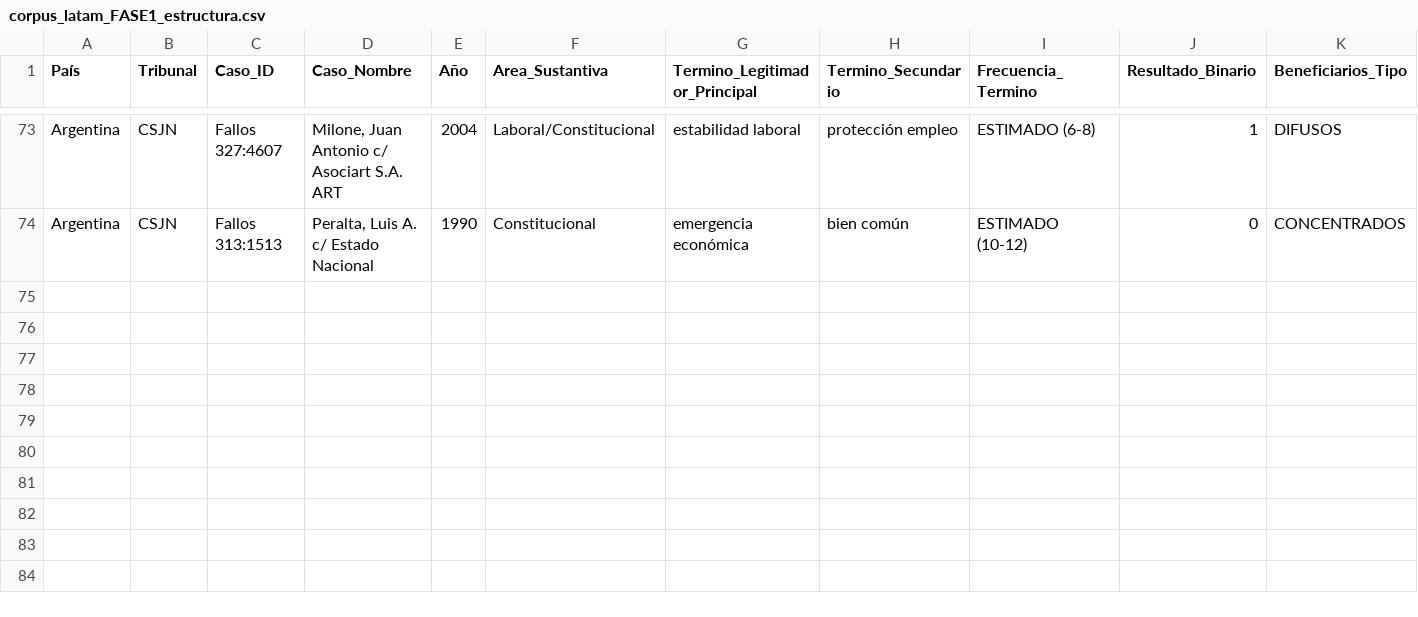
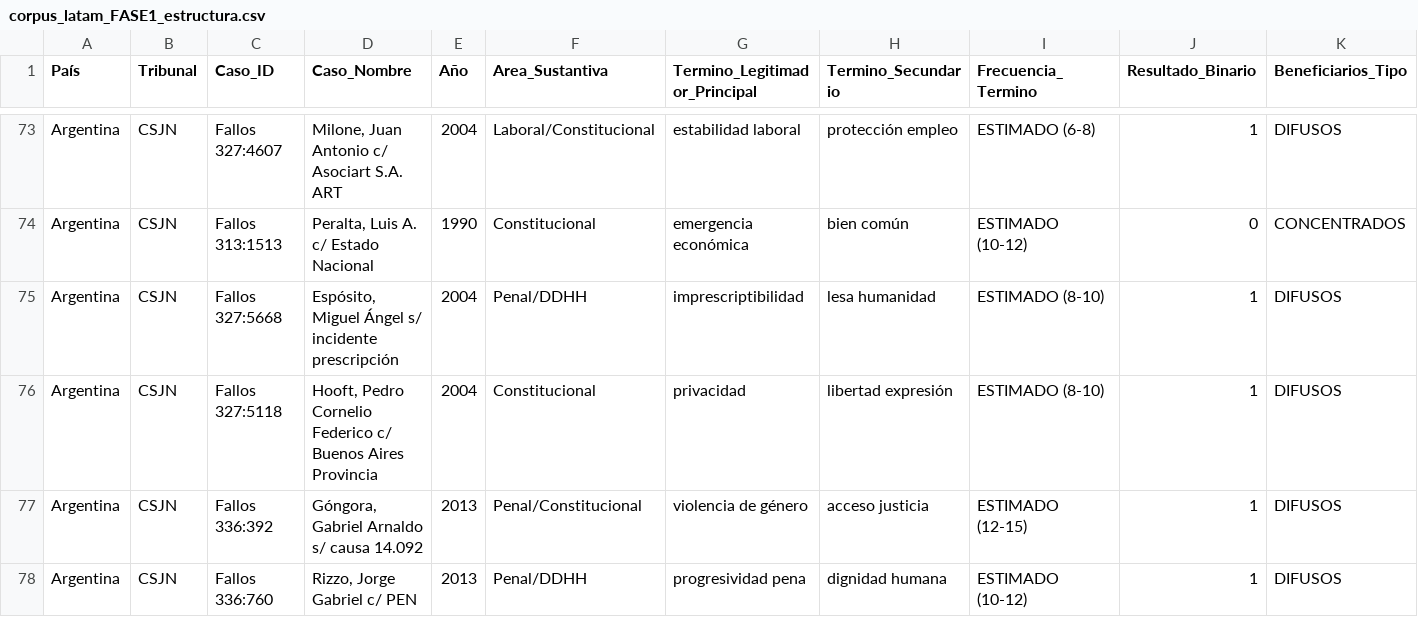
Before and after one commit to adrianlerer/bien-comun-bienestar-general, a CSV file: data/processed/corpus_latam_FASE1_estructura.csv, drawn as a sheet; only a part is shown, gaps mark what is left out; rows hold the shown columns only; the diff names each change by its address in the sheet, - before the commit and + after, or states it on an @@ line.

Commit message:
feat(prompt-2.1): add 4 CSJN constitutional/penal cases (Espósito torture + Hooft privacy + Góngora gender violence + Rizzo life sentence)

```diff
--- a/data/processed/corpus_latam_FASE1_estructura.csv
+++ b/data/processed/corpus_latam_FASE1_estructura.csv
+row 75: Argentina | CSJN | Fallos 327:5668 | Espósito, Miguel Ángel s/ incidente prescripción | 2004 | Penal/DDHH | imprescriptibilidad | lesa humanidad | ESTIMADO (8-10) | 1 | DIFUSOS
+row 76: Argentina | CSJN | Fallos 327:5118 | Hooft, Pedro Cornelio Federico c/ Buenos Aires Provincia | 2004 | Constitucional | privacidad | libertad expresión | ESTIMADO (8-10) | 1 | DIFUSOS
+row 77: Argentina | CSJN | Fallos 336:392 | Góngora, Gabriel Arnaldo s/ causa 14.092 | 2013 | Penal/Constitucional | violencia de género | acceso justicia | ESTIMADO (12-15) | 1 | DIFUSOS
+row 78: Argentina | CSJN | Fallos 336:760 | Rizzo, Jorge Gabriel c/ PEN | 2013 | Penal/DDHH | progresividad pena | dignidad humana | ESTIMADO (10-12) | 1 | DIFUSOS
```
